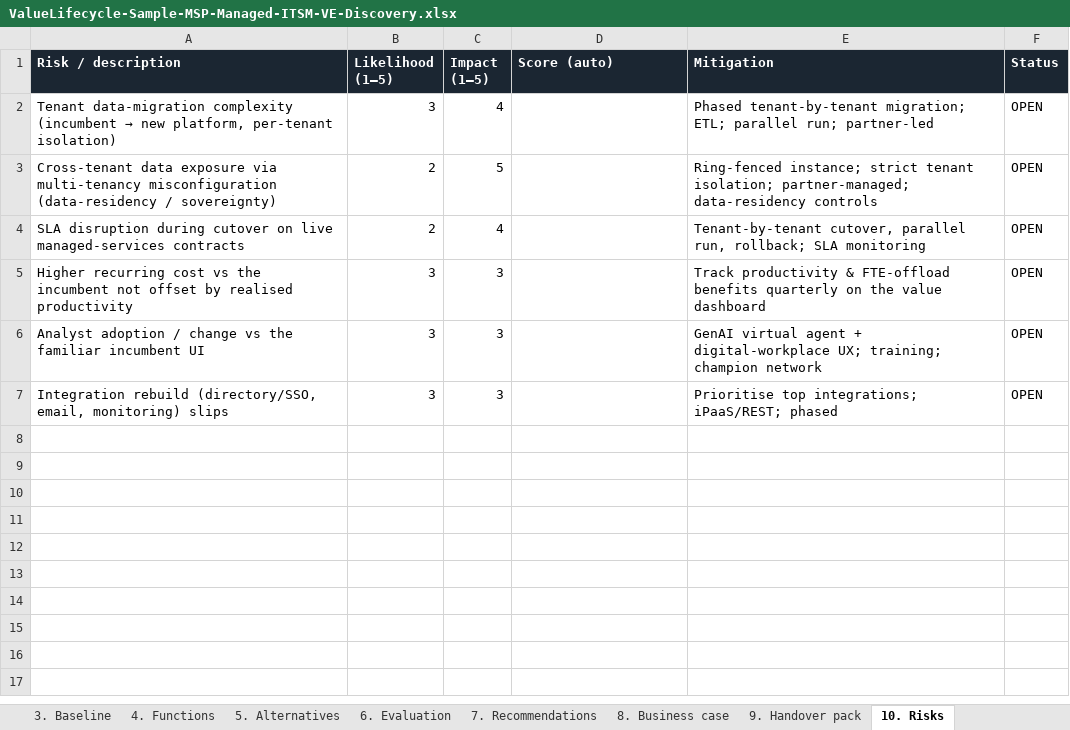
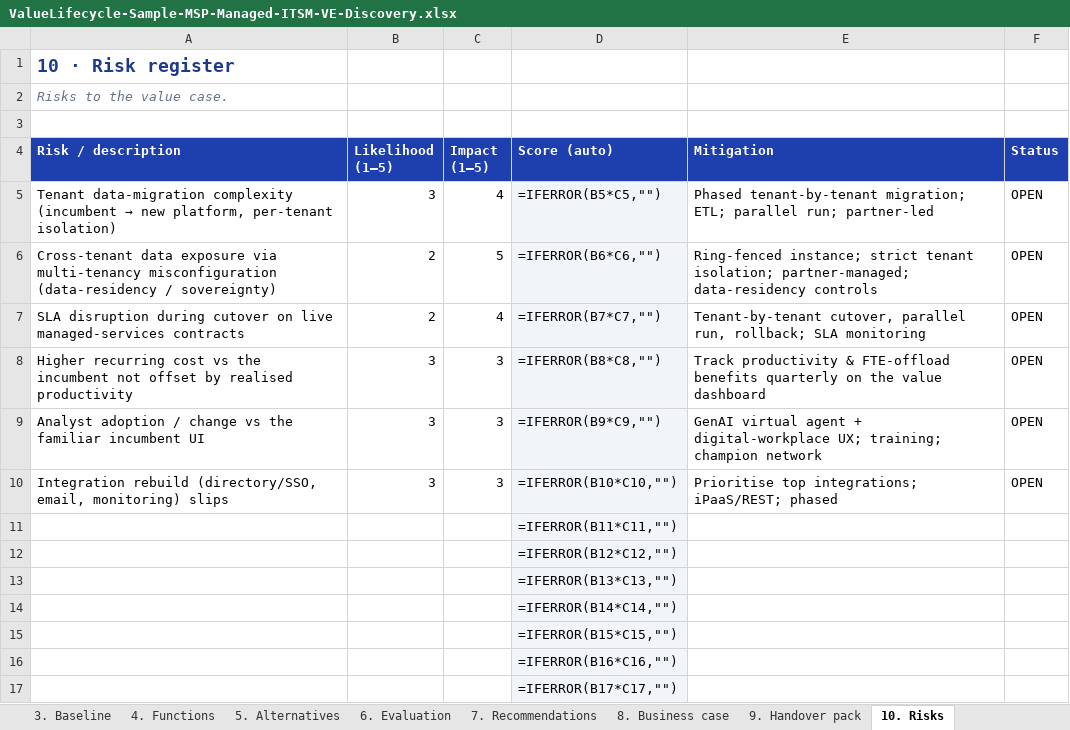
Before and after one commit to paulojorge1963/value-lifecycle-platform, an Excel workbook: demo-kit/ValueLifecycle-Sample-MSP-Managed-ITSM-VE-Discovery.xlsx, sheet 10. Risks, drawn as a sheet; values as stored, in another font and other column widths than the file's, no borders; formulas without a stored value are shown as written; addresses are those after the commit; the diff names each change by its address in the sheet, - before the commit and + after, or states it on an @@ line.

```diff
--- a/demo-kit/ValueLifecycle-Sample-MSP-Managed-ITSM-VE-Discovery.xlsx (sheet 10. Risks)
+++ b/demo-kit/ValueLifecycle-Sample-MSP-Managed-ITSM-VE-Discovery.xlsx (sheet 10. Risks)
+row 1: 10 · Risk register
+row 2: Risks to the value case.
+row 3: (empty)
-A4:F4 fill: #1B2632
+A4:F4 fill: #1E40AF
-D5 (Score (auto)): (empty)
+D5 (Score (auto)): =IFERROR(B5*C5,"")
-D5:D10 fill: none
+D5:D10 fill: #F1F5F9
-D6 (Score (auto)): (empty)
+D6 (Score (auto)): =IFERROR(B6*C6,"")
-D7 (Score (auto)): (empty)
+D7 (Score (auto)): =IFERROR(B7*C7,"")
-D8 (Score (auto)): (empty)
+D8 (Score (auto)): =IFERROR(B8*C8,"")
-D9 (Score (auto)): (empty)
+D9 (Score (auto)): =IFERROR(B9*C9,"")
-D10 (Score (auto)): (empty)
+D10 (Score (auto)): =IFERROR(B10*C10,"")
+row 11:  |  |  | =IFERROR(B11*C11,"")
+row 12:  |  |  | =IFERROR(B12*C12,"")
+row 13:  |  |  | =IFERROR(B13*C13,"")
+row 14:  |  |  | =IFERROR(B14*C14,"")
+row 15:  |  |  | =IFERROR(B15*C15,"")
+row 16:  |  |  | =IFERROR(B16*C16,"")
+row 17:  |  |  | =IFERROR(B17*C17,"")
```
Also changed, not shown: sheet 8. Business case, sheet 9. Handover pack, sheet 4. Functions, sheet 6. Evaluation, sheet 1. Engagement, sheet 2. Orientation, 3 more sheets, other sheet tabs, demo-kit/ValueLifecycle-Sample-ITSM-Displacement-VE-Discovery.xlsx, demo-kit/ValueLifecycle-Sample-ITSM-Displacement-VR-Intake.xlsx, 2 other files.
